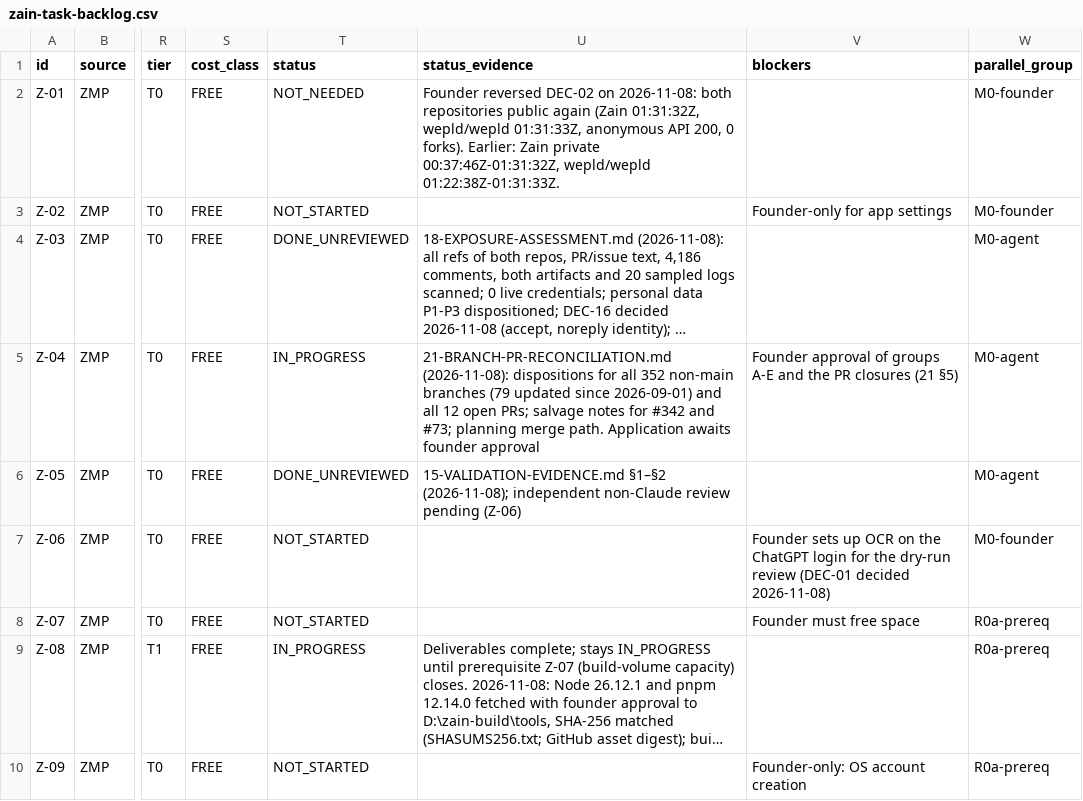
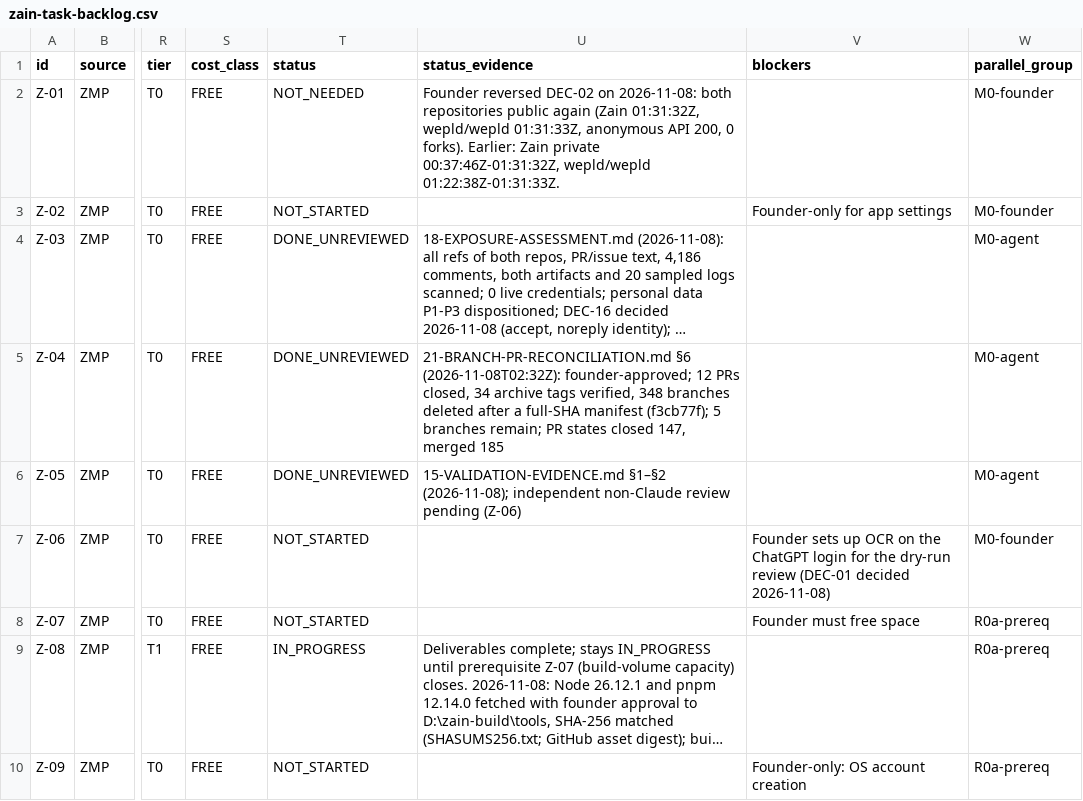
Before and after one commit to TheHalfMoon/Zain, a CSV file: docs/zain-master-plan/registry/zain-task-backlog.csv, drawn as a sheet; only a part is shown, gaps mark what is left out; long unchanged cells end in …; the diff names each change by its address in the sheet, - before the commit and + after, or states it on an @@ line.

```diff
--- a/docs/zain-master-plan/registry/zain-task-backlog.csv
+++ b/docs/zain-master-plan/registry/zain-task-backlog.csv
-T5 (status): IN_PROGRESS
+T5 (status): DONE_UNREVIEWED
-U5 (status_evidence): 21-BRANCH-PR-RECONCILIATION.md (2026-11-08): dispositions for all 352 non-main branches (79 updated since 2026-09-01) and all 12 open PRs; salvage notes for #342 and #73; planning merge path. Application awaits founder approval
+U5 (status_evidence): 21-BRANCH-PR-RECONCILIATION.md §6 (2026-11-08T02:32Z): founder-approved; 12 PRs closed, 34 archive tags verified, 348 branches deleted after a full-SHA manifest (f3cb77f); 5 branches remain; PR states closed 147, merged 185
-V5 (blockers): Founder approval of groups A-E and the PR closures (21 §5)
+V5 (blockers): (empty)
```
Also changed, not shown: 5 other files.
